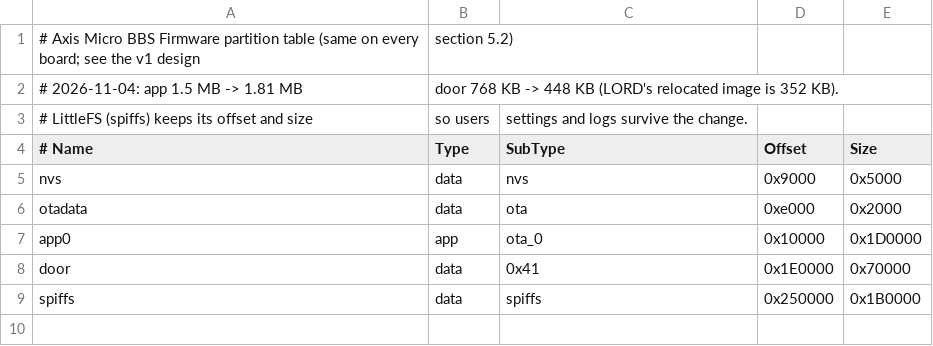
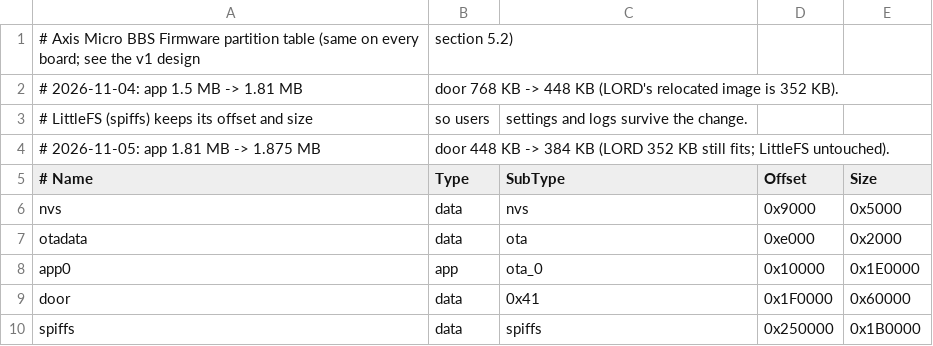
Before and after one commit to revjmoney/axis-bbs, a CSV file: partitions.csv, drawn as a sheet.

Commit message:
Sysop commands for users, areas, files, posts and menus; app partition +64 KB from the door partition (LORD still fits)

```diff
--- a/partitions.csv
+++ b/partitions.csv
@@ -3,2 +3,3 @@
 # LittleFS (spiffs) keeps its offset and size, so users, settings and logs survive the change.
+# 2026-11-05: app 1.81 MB -> 1.875 MB, door 448 KB -> 384 KB (LORD 352 KB still fits; LittleFS untouched).
 # Name,   Type, SubType, Offset,   Size
@@ -6,4 +7,4 @@ nvs,      data, nvs,     0x9000,   0x5000
 otadata,  data, ota,     0xe000,   0x2000
-app0,     app,  ota_0,   0x10000,  0x1D0000
-door,     data, 0x41,    0x1E0000, 0x70000
+app0,     app,  ota_0,   0x10000,  0x1E0000
+door,     data, 0x41,    0x1F0000, 0x60000
 spiffs,   data, spiffs,  0x250000, 0x1B0000
```
Also changed, not shown: 2 other files.
